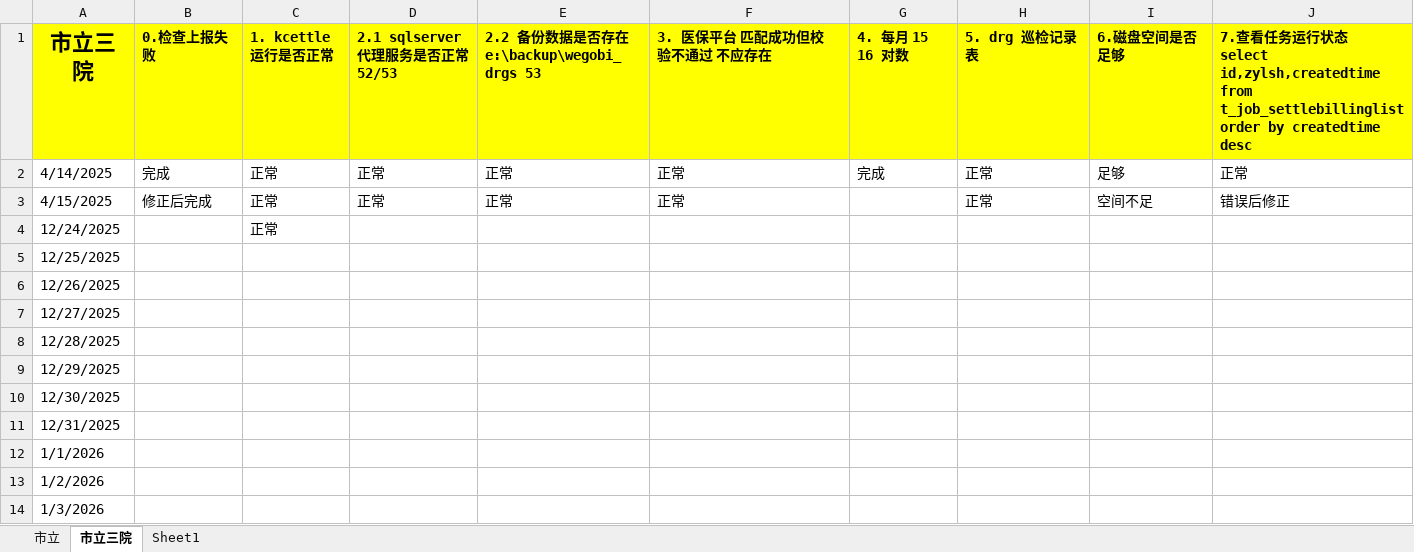
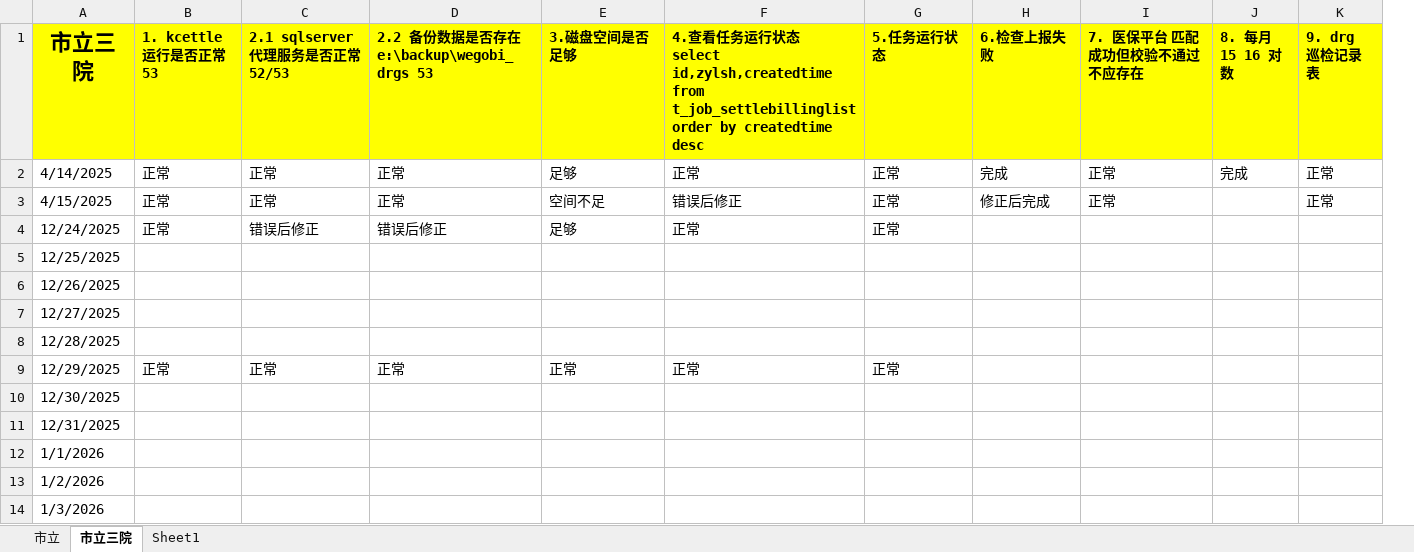
Before and after one commit to Rowling7/WEGONote, an Excel workbook: 日志/日志记录.xlsx, sheet 市立三院, drawn as a sheet; only a part is shown; values as stored, in another font and other column widths than the file's, no borders; removed rows and columns are numbered as before the commit, all else as after; ↵ is a line break in a cell; the diff names each change by its address in the sheet, - before the commit and + after, or states it on an @@ line.

```diff
--- a/日志/日志记录.xlsx (sheet 市立三院)
+++ b/日志/日志记录.xlsx (sheet 市立三院)
-column B (0.检查上报失败), rows 2-3: 完成 | 修正后完成
+column E (3.磁盘空间是否足够), rows 2-9: 足够 | 空间不足 | 足够 |  |  |  |  | 正常
+column G (5.任务运行状态), rows 2-9: 正常 | 正常 | 正常 |  |  |  |  | 正常
-column I (6.磁盘空间是否足够), rows 2-3: 足够 | 空间不足
-column J, rows 1-3: 7.查看任务运行状态 ↵ select id,zylsh,createdtime from t_job_settlebillinglist order by createdtime desc | 正常 | 错误后修正
+column J (8. 每月 15 16 对数), row 2: 完成
+column K (9. drg 巡检记录表), rows 2-3: 正常 | 正常
-B1: 1. kcettle 运行是否正常
+B1: 1. kcettle 运行是否正常 53
-F1: 3. 医保平台 匹配成功但校验不通过 不应存在
+F1: 4.查看任务运行状态 ↵ select id,zylsh,createdtime from t_job_settlebillinglist order by createdtime desc
-H1: 4. 每月 15 16 对数
+H1: 6.检查上报失败
-I1: 5. drg 巡检记录表
+I1: 7. 医保平台 匹配成功但校验不通过 不应存在
-F3: 正常
+F3: 错误后修正
-H3 (6.检查上报失败): (empty)
+H3 (6.检查上报失败): 修正后完成
-C4 (2.1 sqlserver 代理服务是否正常 52/53): (empty)
+C4 (2.1 sqlserver 代理服务是否正常 52/53): 错误后修正
-D4: (empty)
+D4: 错误后修正
-F4: (empty)
+F4: 正常
-B9 (1. kcettle 运行是否正常 53): (empty)
+B9 (1. kcettle 运行是否正常 53): 正常
-C9 (2.1 sqlserver 代理服务是否正常 52/53): (empty)
+C9 (2.1 sqlserver 代理服务是否正常 52/53): 正常
-D9: (empty)
+D9: 正常
-F9: (empty)
+F9: 正常
```
Also changed, not shown: sheet 市立, 1 other file.
